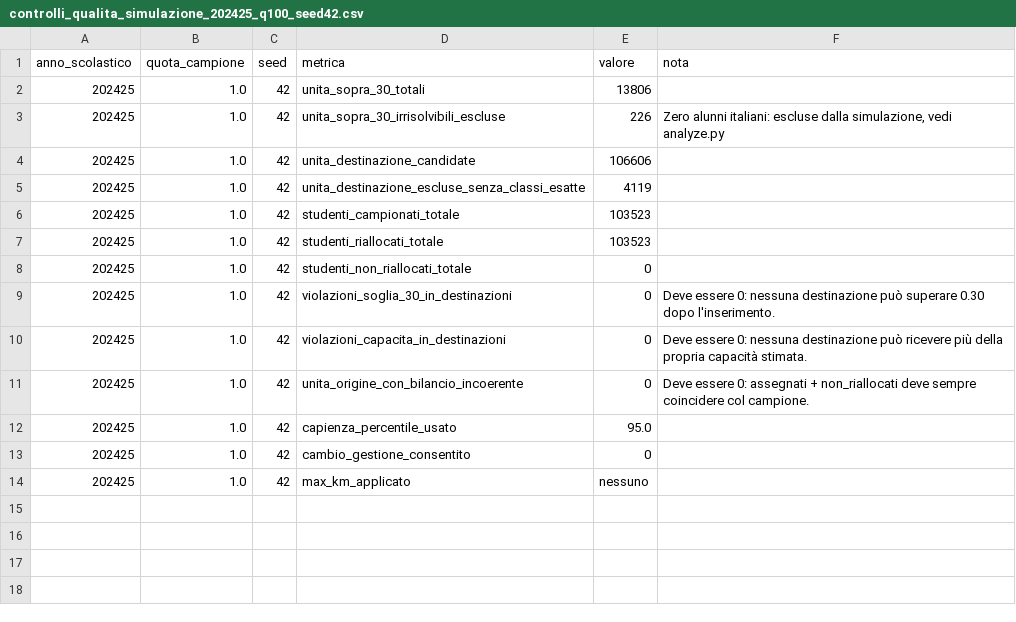
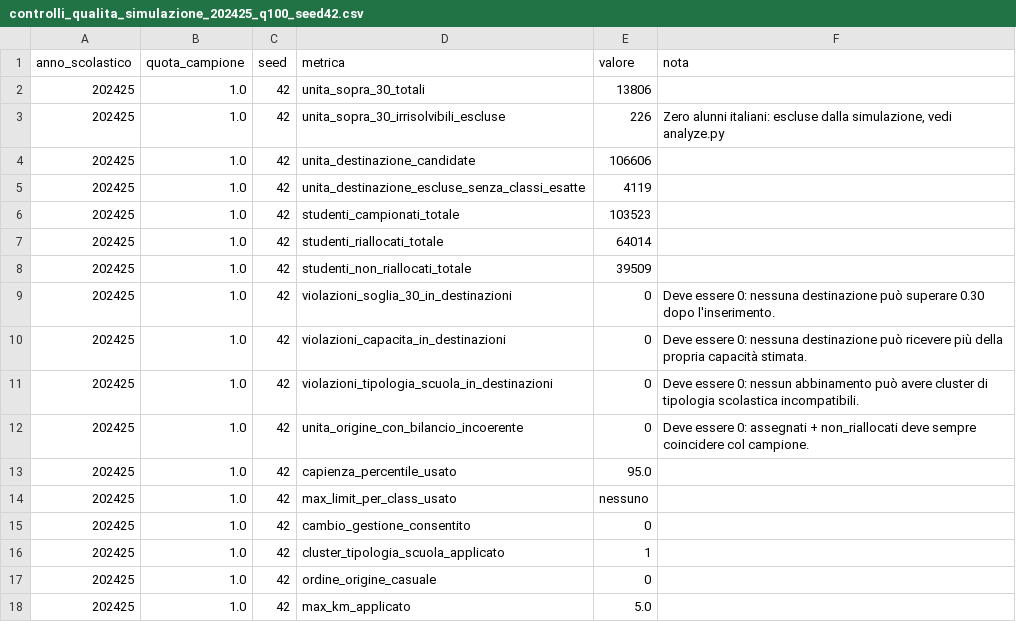
Before and after one commit to savaij/Valditara_e_le_sue_idee, a CSV file: results/controlli_qualita_simulazione_202425_q100_seed42.csv, drawn as a sheet.

```diff
--- a/results/controlli_qualita_simulazione_202425_q100_seed42.csv
+++ b/results/controlli_qualita_simulazione_202425_q100_seed42.csv
@@ -6,9 +6,13 @@ anno_scolastico,quota_campione,seed,metrica,valore,nota
 202425,1.0,42,studenti_campionati_totale,103523,
-202425,1.0,42,studenti_riallocati_totale,103523,
-202425,1.0,42,studenti_non_riallocati_totale,0,
+202425,1.0,42,studenti_riallocati_totale,64014,
+202425,1.0,42,studenti_non_riallocati_totale,39509,
 202425,1.0,42,violazioni_soglia_30_in_destinazioni,0,Deve essere 0: nessuna destinazione può superare 0.30 dopo l'inserimento.
 202425,1.0,42,violazioni_capacita_in_destinazioni,0,Deve essere 0: nessuna destinazione può ricevere più della propria capacità stimata.
+202425,1.0,42,violazioni_tipologia_scuola_in_destinazioni,0,Deve essere 0: nessun abbinamento può avere cluster di tipologia scolastica incompatibili.
 202425,1.0,42,unita_origine_con_bilancio_incoerente,0,Deve essere 0: assegnati + non_riallocati deve sempre coincidere col campione.
 202425,1.0,42,capienza_percentile_usato,95.0,
+202425,1.0,42,max_limit_per_class_usato,nessuno,
 202425,1.0,42,cambio_gestione_consentito,0,
-202425,1.0,42,max_km_applicato,nessuno,
+202425,1.0,42,cluster_tipologia_scuola_applicato,1,
+202425,1.0,42,ordine_origine_casuale,0,
+202425,1.0,42,max_km_applicato,5.0,
```
Also changed, not shown: data_processed/capienza_classe_stimata_202425.csv, results/controlli_qualita_simulazione_202425_q020_seed42.csv, 20 other files.
